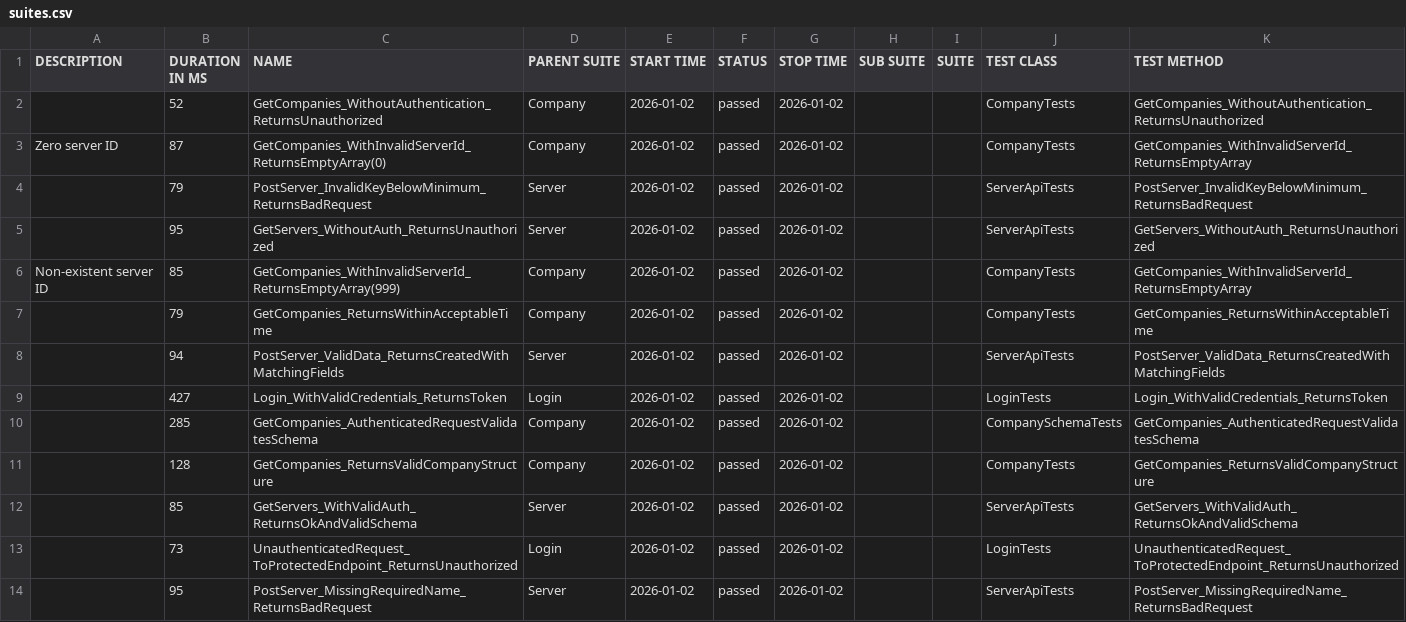
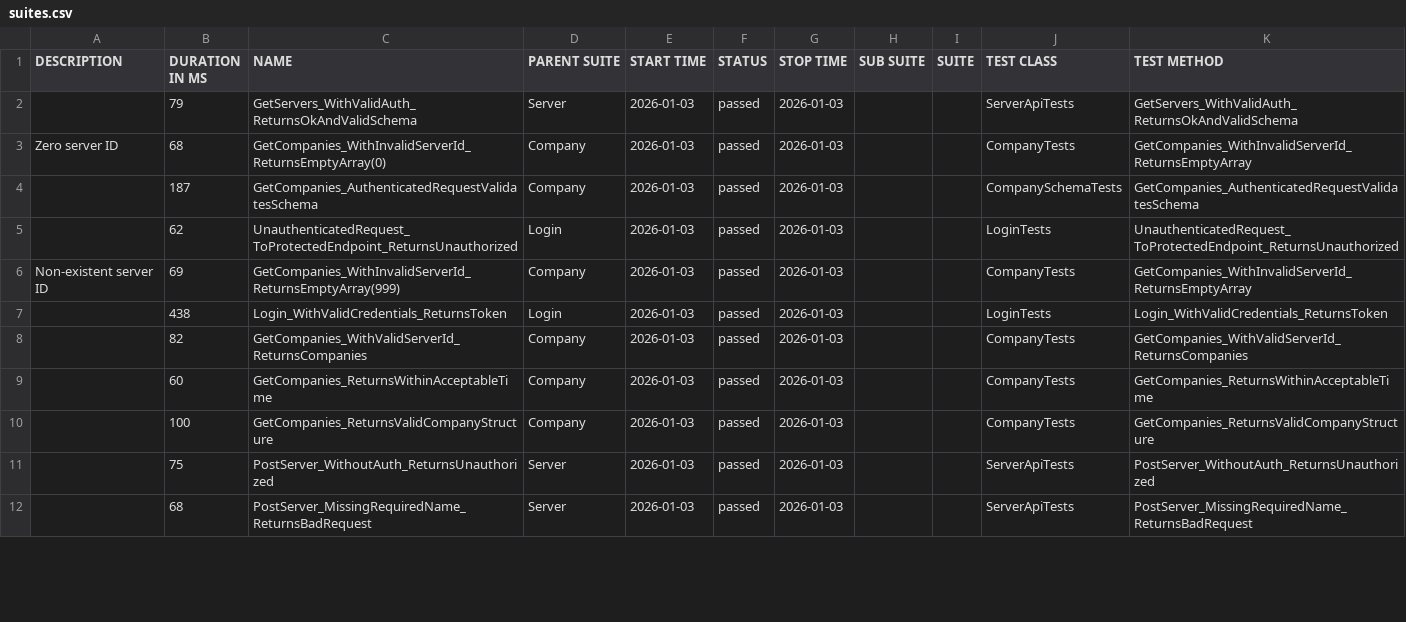
Before and after one commit to effiziente1/API_Testing, a CSV file: data/suites.csv, drawn as a sheet; only a part is shown; the diff covers the shown part only.

```diff
--- a/data/suites.csv
+++ b/data/suites.csv
@@ -1,16 +1,14 @@
 "DESCRIPTION","DURATION IN MS","NAME","PARENT SUITE","START TIME","STATUS","STOP TIME","SUB SUITE","SUITE","TEST CLASS","TEST METHOD"
-"","52","GetCompanies_WithoutAuthentication_ReturnsUnauthorized","Company","2026-01-02","passed","2026-01-02","","","CompanyTests","GetCompanies_WithoutAuthentication_ReturnsUnauthorized"
-"Zero server ID
-","87","GetCompanies_WithInvalidServerId_ReturnsEmptyArray(0)","Company","2026-01-02","passed","2026-01-02","","","CompanyTests","GetCompanies_WithInvalidServerId_ReturnsEmptyArray"
-"","79","PostServer_InvalidKeyBelowMinimum_ReturnsBadRequest","Server","2026-01-02","passed","2026-01-02","","","ServerApiTests","PostServer_InvalidKeyBelowMinimum_ReturnsBadRequest"
-"","95","GetServers_WithoutAuth_ReturnsUnauthorized","Server","2026-01-02","passed","2026-01-02","","","ServerApiTests","GetServers_WithoutAuth_ReturnsUnauthorized"
-"Non-existent server ID
-","85","GetCompanies_WithInvalidServerId_ReturnsEmptyArray(999)","Company","2026-01-02","passed","2026-01-02","","","CompanyTests","GetCompanies_WithInvalidServerId_ReturnsEmptyArray"
-"","79","GetCompanies_ReturnsWithinAcceptableTime","Company","2026-01-02","passed","2026-01-02","","","CompanyTests","GetCompanies_ReturnsWithinAcceptableTime"
-"","94","PostServer_ValidData_ReturnsCreatedWithMatchingFields","Server","2026-01-02","passed","2026-01-02","","","ServerApiTests","PostServer_ValidData_ReturnsCreatedWithMatchingFields"
-"","427","Login_WithValidCredentials_ReturnsToken","Login","2026-01-02","passed","2026-01-02","","","LoginTests","Login_WithValidCredentials_ReturnsToken"
-"","285","GetCompanies_AuthenticatedRequestValidatesSchema","Company","2026-01-02","passed","2026-01-02","","","CompanySchemaTests","GetCompanies_AuthenticatedRequestValidatesSchema"
-"","128","GetCompanies_ReturnsValidCompanyStructure","Company","2026-01-02","passed","2026-01-02","","","CompanyTests","GetCompanies_ReturnsValidCompanyStructure"
-"","85","GetServers_WithValidAuth_ReturnsOkAndValidSchema","Server","2026-01-02","passed","2026-01-02","","","ServerApiTests","GetServers_WithValidAuth_ReturnsOkAndValidSchema"
-"","73","UnauthenticatedRequest_ToProtectedEndpoint_ReturnsUnauthorized","Login","2026-01-02","passed","2026-01-02","","","LoginTests","UnauthenticatedRequest_ToProtectedEndpoint_ReturnsUnauthorized"
-"","95","PostServer_MissingRequiredName_ReturnsBadRequest","Server","2026-01-02","passed","2026-01-02","","","ServerApiTests","PostServer_MissingRequiredName_ReturnsBadRequest"
+"","79","GetServers_WithValidAuth_ReturnsOkAndValidSchema","Server","2026-01-03","passed","2026-01-03","","","ServerApiTests","GetServers_WithValidAuth_ReturnsOkAndValidSchema"
+"Zero server ID
+","68","GetCompanies_WithInvalidServerId_ReturnsEmptyArray(0)","Company","2026-01-03","passed","2026-01-03","","","CompanyTests","GetCompanies_WithInvalidServerId_ReturnsEmptyArray"
+"","187","GetCompanies_AuthenticatedRequestValidatesSchema","Company","2026-01-03","passed","2026-01-03","","","CompanySchemaTests","GetCompanies_AuthenticatedRequestValidatesSchema"
+"","62","UnauthenticatedRequest_ToProtectedEndpoint_ReturnsUnauthorized","Login","2026-01-03","passed","2026-01-03","","","LoginTests","UnauthenticatedRequest_ToProtectedEndpoint_ReturnsUnauthorized"
+"Non-existent server ID
+","69","GetCompanies_WithInvalidServerId_ReturnsEmptyArray(999)","Company","2026-01-03","passed","2026-01-03","","","CompanyTests","GetCompanies_WithInvalidServerId_ReturnsEmptyArray"
+"","438","Login_WithValidCredentials_ReturnsToken","Login","2026-01-03","passed","2026-01-03","","","LoginTests","Login_WithValidCredentials_ReturnsToken"
+"","82","GetCompanies_WithValidServerId_ReturnsCompanies","Company","2026-01-03","passed","2026-01-03","","","CompanyTests","GetCompanies_WithValidServerId_ReturnsCompanies"
+"","60","GetCompanies_ReturnsWithinAcceptableTime","Company","2026-01-03","passed","2026-01-03","","","CompanyTests","GetCompanies_ReturnsWithinAcceptableTime"
+"","100","GetCompanies_ReturnsValidCompanyStructure","Company","2026-01-03","passed","2026-01-03","","","CompanyTests","GetCompanies_ReturnsValidCompanyStructure"
+"","75","PostServer_WithoutAuth_ReturnsUnauthorized","Server","2026-01-03","passed","2026-01-03","","","ServerApiTests","PostServer_WithoutAuth_ReturnsUnauthorized"
+"","68","PostServer_MissingRequiredName_ReturnsBadRequest","Server","2026-01-03","passed","2026-01-03","","","ServerApiTests","PostServer_MissingRequiredName_ReturnsBadRequest"
```
Also changed, not shown: 2 added rows and 10 edited cells elsewhere in this file, 31 other files.
